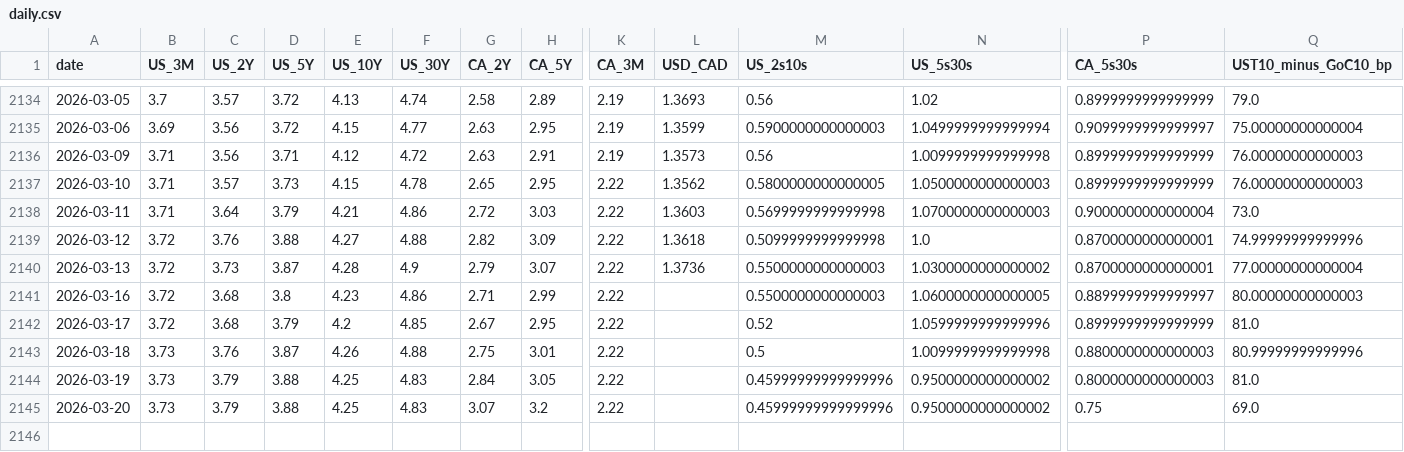
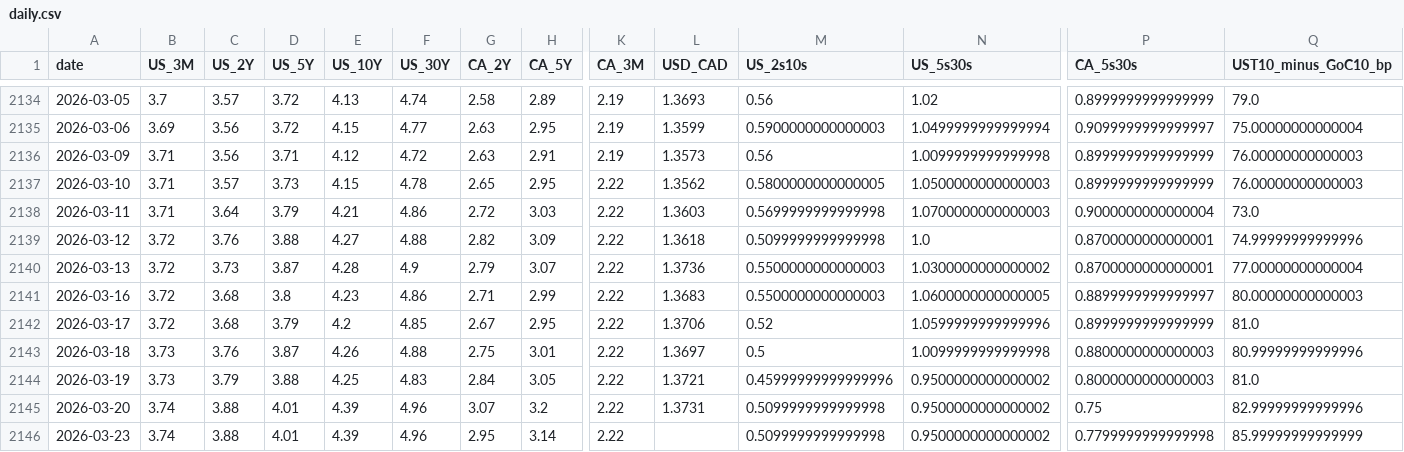
Before and after one commit to CSCoder33/Yield_Curve_History_Dashboard_U.S._Canada, a CSV file: data/processed/daily.csv, drawn as a sheet; only a part is shown, gaps mark what is left out; rows hold the shown columns only; the diff names each change by its address in the sheet, - before the commit and + after, or states it on an @@ line.

```diff
--- a/data/processed/daily.csv
+++ b/data/processed/daily.csv
-L2141 (USD_CAD): (empty)
+L2141 (USD_CAD): 1.3683
-L2142 (USD_CAD): (empty)
+L2142 (USD_CAD): 1.3706
-L2143 (USD_CAD): (empty)
+L2143 (USD_CAD): 1.3697
-L2144 (USD_CAD): (empty)
+L2144 (USD_CAD): 1.3721
-B2145 (US_3M): 3.73
+B2145 (US_3M): 3.74
-C2145 (US_2Y): 3.79
+C2145 (US_2Y): 3.88
-D2145 (US_5Y): 3.88
+D2145 (US_5Y): 4.01
-E2145 (US_10Y): 4.25
+E2145 (US_10Y): 4.39
-F2145 (US_30Y): 4.83
+F2145 (US_30Y): 4.96
-L2145 (USD_CAD): (empty)
+L2145 (USD_CAD): 1.3731
-M2145 (US_2s10s): 0.45999999999999996
+M2145 (US_2s10s): 0.5099999999999998
-Q2145 (UST10_minus_GoC10_bp): 69.0
+Q2145 (UST10_minus_GoC10_bp): 82.99999999999996
+row 2146: 2026-03-23 | 3.74 | 3.88 | 4.01 | 4.39 | 4.96 | 2.95 | 3.14 | 2.22 |  | 0.5099999999999998 | 0.9500000000000002 | 0.7799999999999998 | 85.99999999999999
```
Also changed, not shown: 18 other files.
